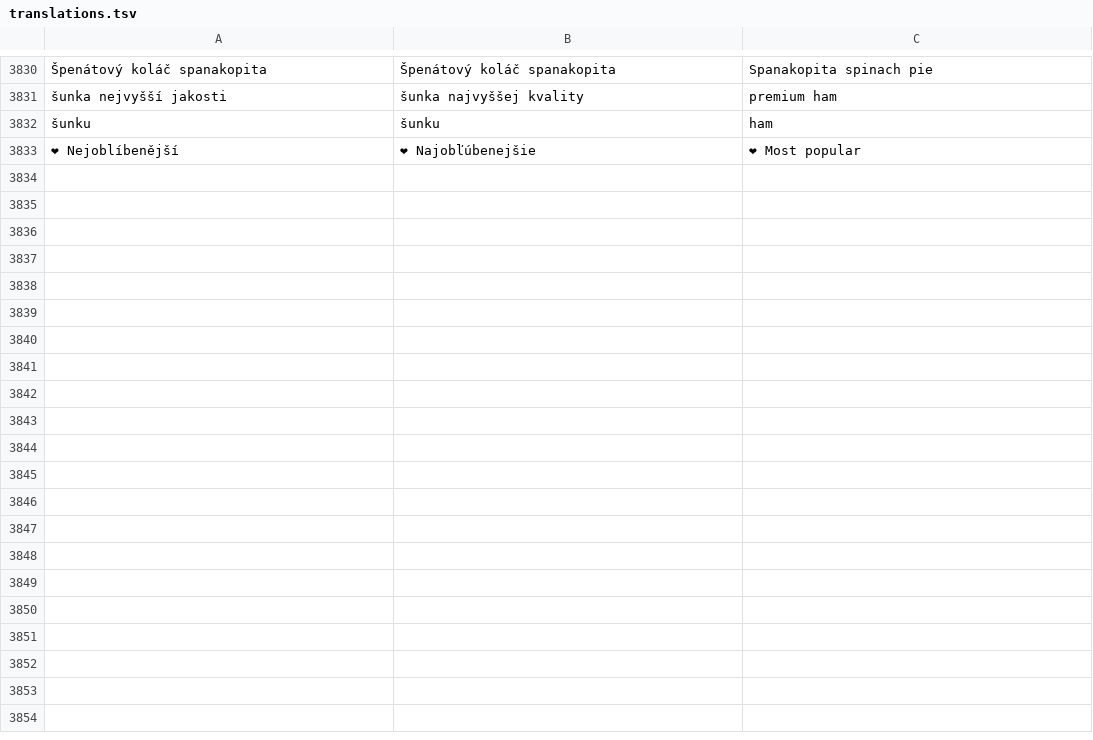
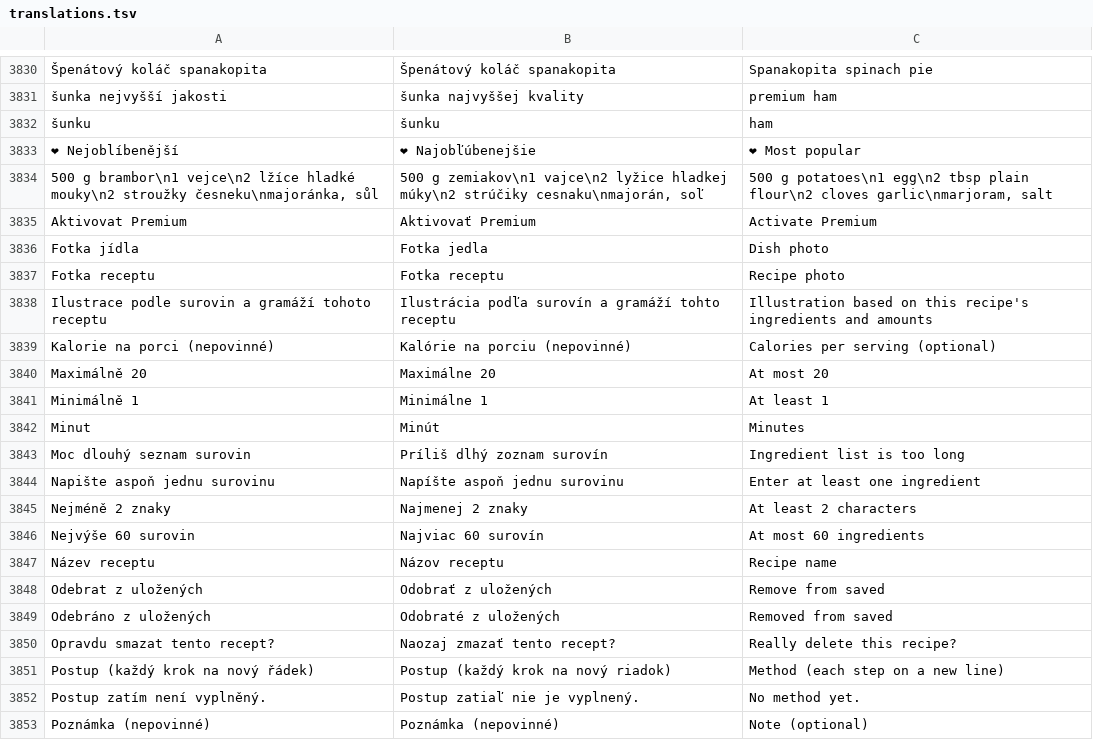
Before and after one commit to NoiseTMain/rybnickarestaurace, a TSV file: scripts/i18n/translations.tsv, drawn as a sheet; only a part is shown, gaps mark what is left out; the diff covers the shown part only; the diff names each change by its address in the sheet, - before the commit and + after, or states it on an @@ line.

```diff
--- a/scripts/i18n/translations.tsv
+++ b/scripts/i18n/translations.tsv
+row 3834: 500 g brambor\n1 vejce\n2 lžíce hladké mouky\n2 stroužky česneku\nmajoránka, sůl | 500 g zemiakov\n1 vajce\n2 lyžice hladkej múky\n2 strúčiky cesnaku\nmajorán, soľ | 500 g potatoes\n1 egg\n2 tbsp plain flour\n2 cloves garlic\nmarjoram, salt
+row 3835: Aktivovat Premium | Aktivovať Premium | Activate Premium
+row 3836: Fotka jídla | Fotka jedla | Dish photo
+row 3837: Fotka receptu | Fotka receptu | Recipe photo
+row 3838: Ilustrace podle surovin a gramáží tohoto receptu | Ilustrácia podľa surovín a gramáží tohto receptu | Illustration based on this recipe's ingredients and amounts
+row 3839: Kalorie na porci (nepovinné) | Kalórie na porciu (nepovinné) | Calories per serving (optional)
+row 3840: Maximálně 20 | Maximálne 20 | At most 20
+row 3841: Minimálně 1 | Minimálne 1 | At least 1
+row 3842: Minut | Minút | Minutes
+row 3843: Moc dlouhý seznam surovin | Príliš dlhý zoznam surovín | Ingredient list is too long
+row 3844: Napište aspoň jednu surovinu | Napíšte aspoň jednu surovinu | Enter at least one ingredient
+row 3845: Nejméně 2 znaky | Najmenej 2 znaky | At least 2 characters
+row 3846: Nejvýše 60 surovin | Najviac 60 surovín | At most 60 ingredients
+row 3847: Název receptu | Názov receptu | Recipe name
+row 3848: Odebrat z uložených | Odobrať z uložených | Remove from saved
+row 3849: Odebráno z uložených | Odobraté z uložených | Removed from saved
+row 3850: Opravdu smazat tento recept? | Naozaj zmazať tento recept? | Really delete this recipe?
+row 3851: Postup (každý krok na nový řádek) | Postup (každý krok na nový riadok) | Method (each step on a new line)
+row 3852: Postup zatím není vyplněný. | Postup zatiaľ nie je vyplnený. | No method yet.
+row 3853: Poznámka (nepovinné) | Poznámka (nepovinné) | Note (optional)
```
Also changed, not shown: 24 added rows elsewhere in this file, 22 other files.
